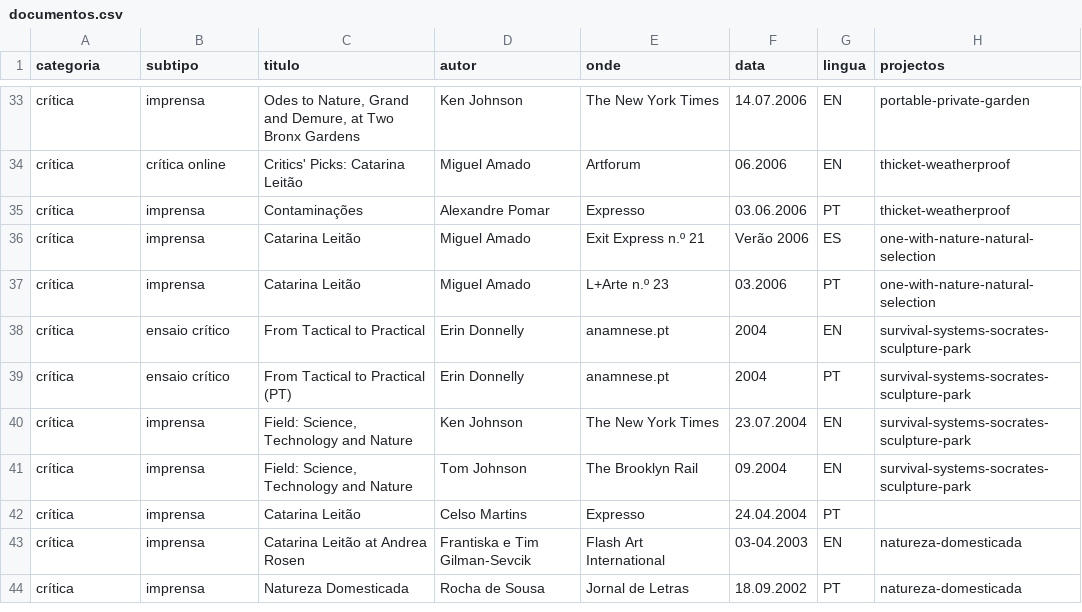
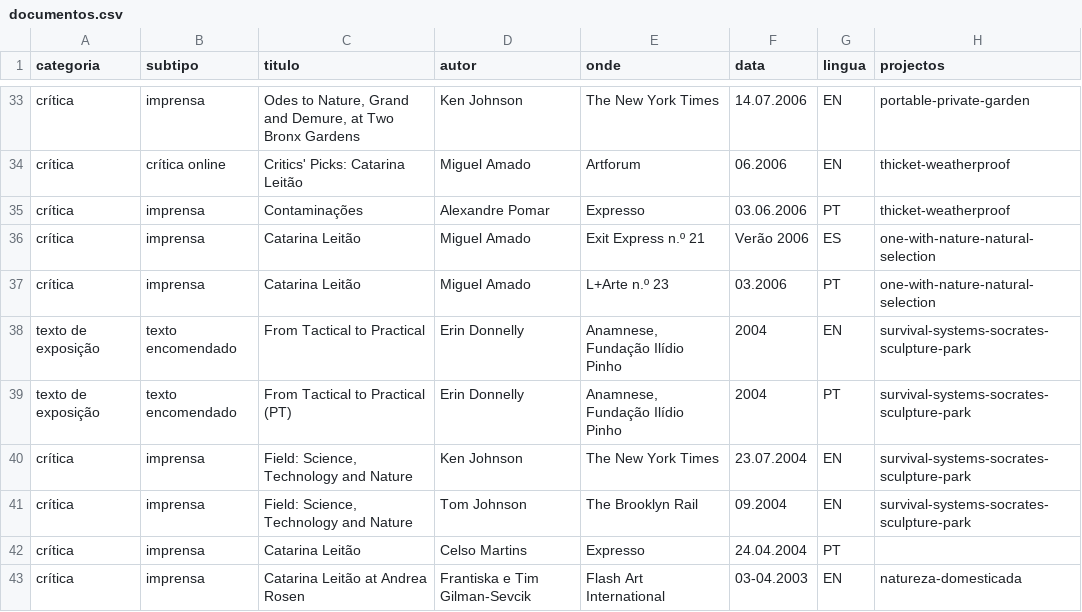
Before and after one commit to cataleitao/catarinaleitao.net, a CSV file: _fonte/documentos.csv, drawn as a sheet; only a part is shown, gaps mark what is left out; the shorter side is filled out with more unchanged rows; the diff names each change by its address in the sheet, - before the commit and + after, or states it on an @@ line.

```diff
--- a/_fonte/documentos.csv
+++ b/_fonte/documentos.csv
-A38:A39 (categoria): crítica
+A38:A39 (categoria): texto de exposição
-B38:B39 (subtipo): ensaio crítico
+B38:B39 (subtipo): texto encomendado
-E38:E39 (onde): anamnese.pt
+E38:E39 (onde): Anamnese, Fundação Ilídio Pinho
```
Also changed, not shown: 6 other files.
